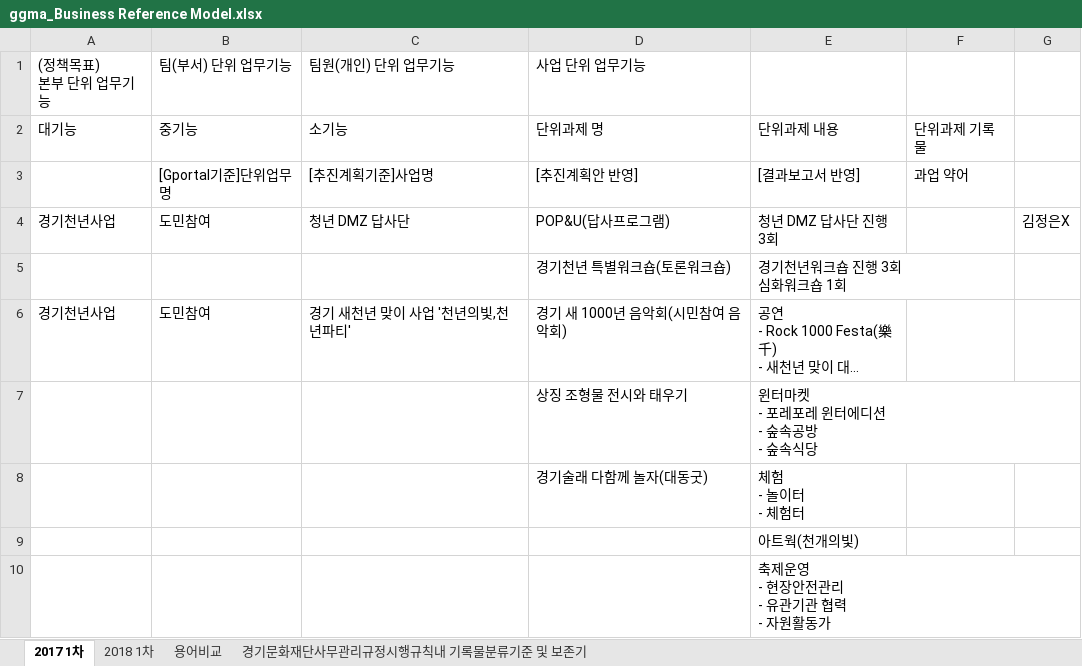
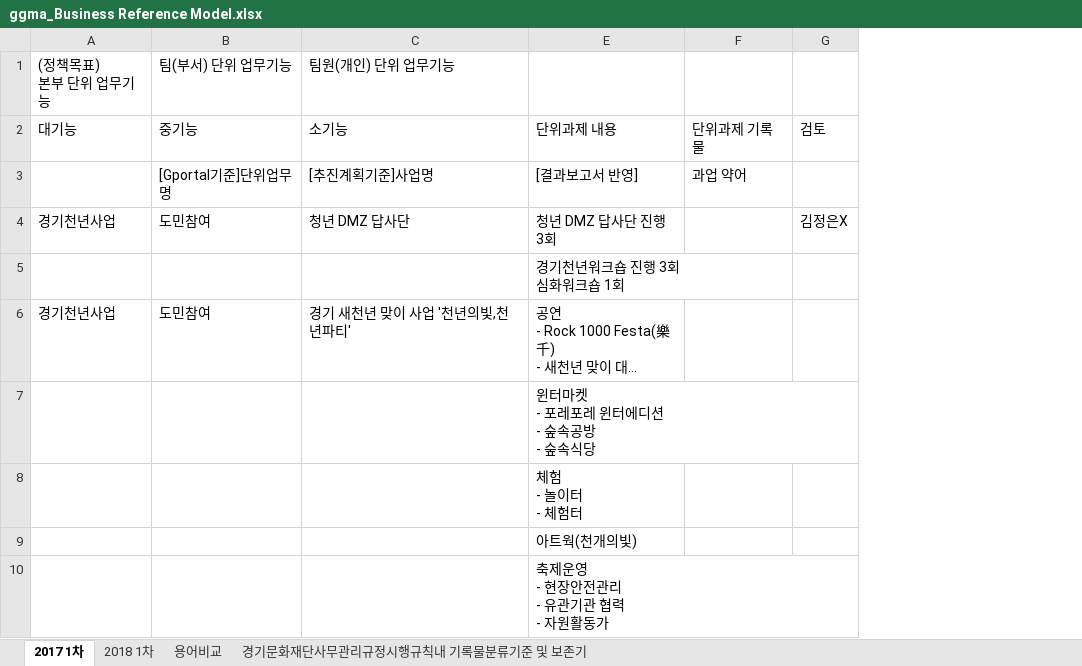
Before and after one commit to leeeeees/larchiveum, an Excel workbook: ggma_Business Reference Model.xlsx, sheet 2017 1차, drawn as a sheet; only a part is shown; long unchanged cells end in …; values as stored, in another font and other column widths than the file's, no cell formats; the diff names each change by its address in the sheet, - before the commit and + after, or states it on an @@ line.

Commit message:
180930_lees

```diff
--- a/ggma_Business Reference Model.xlsx (sheet 2017 1차)
+++ b/ggma_Business Reference Model.xlsx (sheet 2017 1차)
@@ column D hidden, rows 1-8: 사업 단위 업무기능 | 단위과제 명 | [추진계획안 반영] | POP&U(답사프로그램) | 경기천년 특별워크숍(토론워크숍) | 경기 새 1000년 음악회(시민참여 음악회) | 상징 조형물 전시와 태우기 | 경기술래 다함께 놀자(대동굿) @@
-G2: (empty)
+G2: 검토
```
Also changed, not shown: cell formats.
